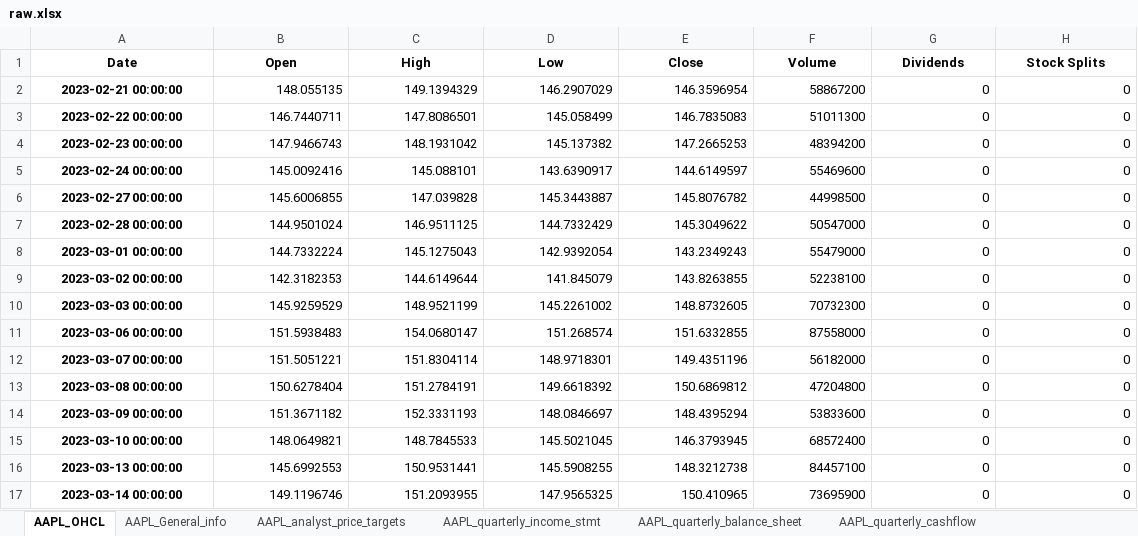
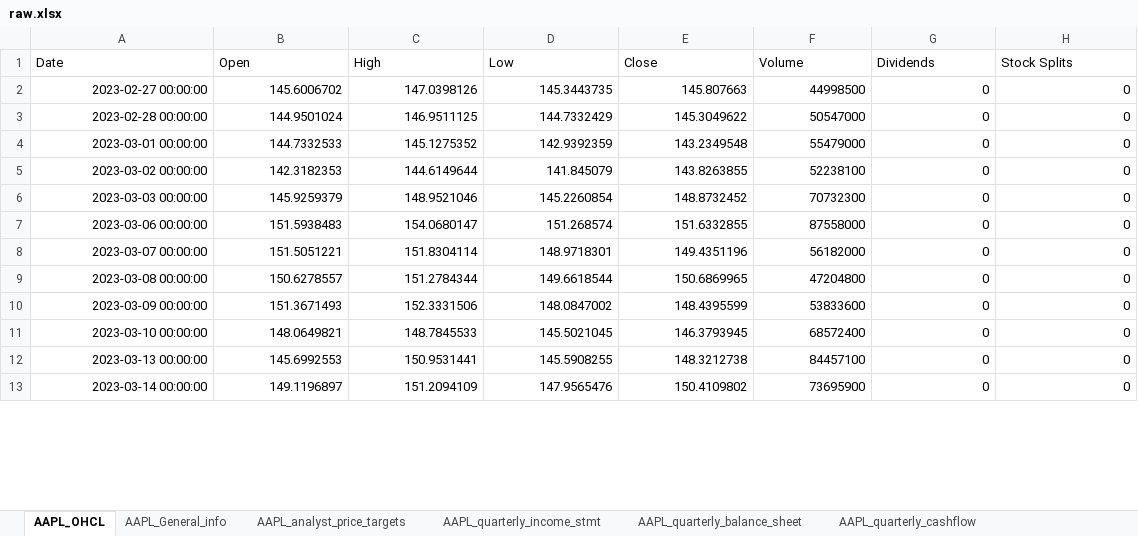
Before and after one commit to laithalfar/Stock_Prediction, an Excel workbook: data/raw.xlsx, sheet AAPL_OHCL, drawn as a sheet; only a part is shown; values as stored, in another font and other column widths than the file's, no borders; removed rows and columns are numbered as before the commit, all else as after; the diff covers the shown part only; the diff names each change by its address in the sheet, - before the commit and + after, or states it on an @@ line.

```diff
--- a/data/raw.xlsx (sheet AAPL_OHCL)
+++ b/data/raw.xlsx (sheet AAPL_OHCL)
@@ A1:H1 bold: on → off, alignment: center → left @@
-row 2: 2023-02-21 00:00:00 | 148.055135 | 149.1394329 | 146.2907029 | 146.3596954 | 58867200 | 0 | 0
-row 3: 2023-02-22 00:00:00 | 146.7440711 | 147.8086501 | 145.058499 | 146.7835083 | 51011300 | 0 | 0
-row 4: 2023-02-23 00:00:00 | 147.9466743 | 148.1931042 | 145.137382 | 147.2665253 | 48394200 | 0 | 0
-row 5: 2023-02-24 00:00:00 | 145.0092416 | 145.088101 | 143.6390917 | 144.6149597 | 55469600 | 0 | 0
@@ A2:A13 bold: on → off, alignment: center → right @@
-B2 (Open): 145.6006855
+B2 (Open): 145.6006702
-C2 (High): 147.039828
+C2 (High): 147.0398126
-D2 (Low): 145.3443887
+D2 (Low): 145.3443735
-E2 (Close): 145.8076782
+E2 (Close): 145.807663
-B4 (Open): 144.7332224
+B4 (Open): 144.7332533
-C4 (High): 145.1275043
+C4 (High): 145.1275352
-D4 (Low): 142.9392054
+D4 (Low): 142.9392359
-E4 (Close): 143.2349243
+E4 (Close): 143.2349548
-B6 (Open): 145.9259529
+B6 (Open): 145.9259379
-C6 (High): 148.9521199
+C6 (High): 148.9521046
-D6 (Low): 145.2261002
+D6 (Low): 145.2260854
-E6 (Close): 148.8732605
+E6 (Close): 148.8732452
-B9 (Open): 150.6278404
+B9 (Open): 150.6278557
-C9 (High): 151.2784191
+C9 (High): 151.2784344
-D9 (Low): 149.6618392
+D9 (Low): 149.6618544
-E9 (Close): 150.6869812
+E9 (Close): 150.6869965
-B10 (Open): 151.3671182
+B10 (Open): 151.3671493
-C10 (High): 152.3331193
+C10 (High): 152.3331506
-D10 (Low): 148.0846697
+D10 (Low): 148.0847002
-E10 (Close): 148.4395294
+E10 (Close): 148.4395599
-B13 (Open): 149.1196746
+B13 (Open): 149.1196897
-C13 (High): 151.2093955
+C13 (High): 151.2094109
-D13 (Low): 147.9565325
+D13 (Low): 147.9565476
-E13 (Close): 150.410965
+E13 (Close): 150.4109802
```
Also changed, not shown: 3 added rows, 1533 edited cells and cell formats elsewhere in this sheet, sheet AAPL_quarterly_balance_sheet, sheet AAPL_General_info, sheet AAPL_quarterly_cashflow, sheet AAPL_quarterly_income_stmt, sheet AAPL_analyst_price_targets, 28 other files.
